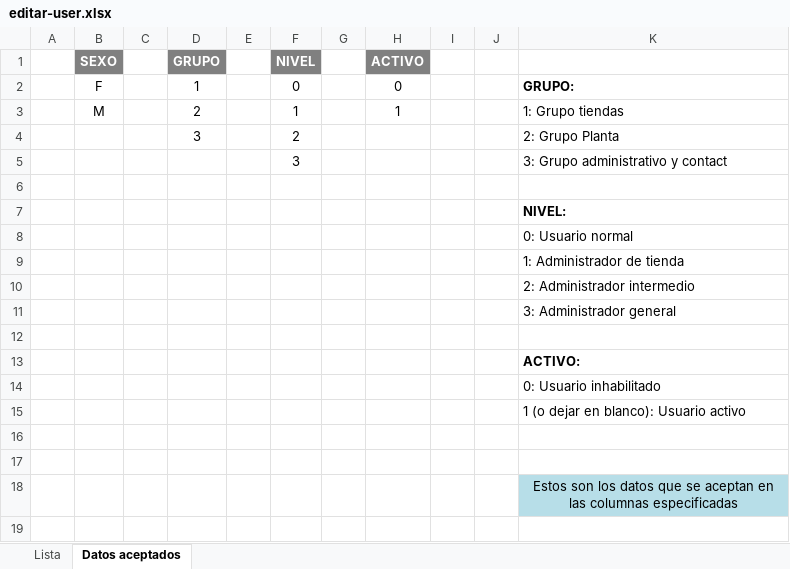
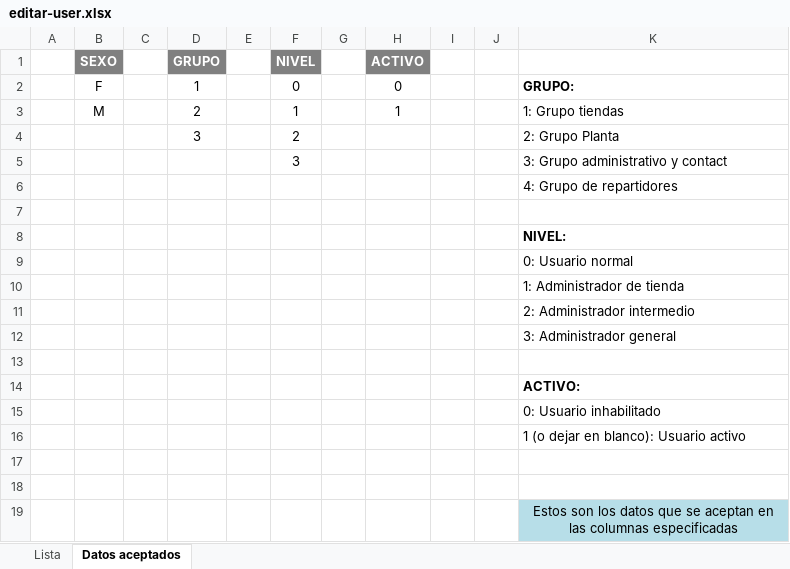
Before and after one commit to VasquezRivero92/curso_delosi, an Excel workbook: formatos/editar-user.xlsx, sheet Datos aceptados, drawn as a sheet; values as stored, in another font and other column widths than the file's, no borders; the diff names each change by its address in the sheet, - before the commit and + after, or states it on an @@ line.

```diff
--- a/formatos/editar-user.xlsx (sheet Datos aceptados)
+++ b/formatos/editar-user.xlsx (sheet Datos aceptados)
+row 6:  |  |  |  |  |  |  |  |  |  | 4: Grupo de repartidores
```
Also changed, not shown: 8 other files.
